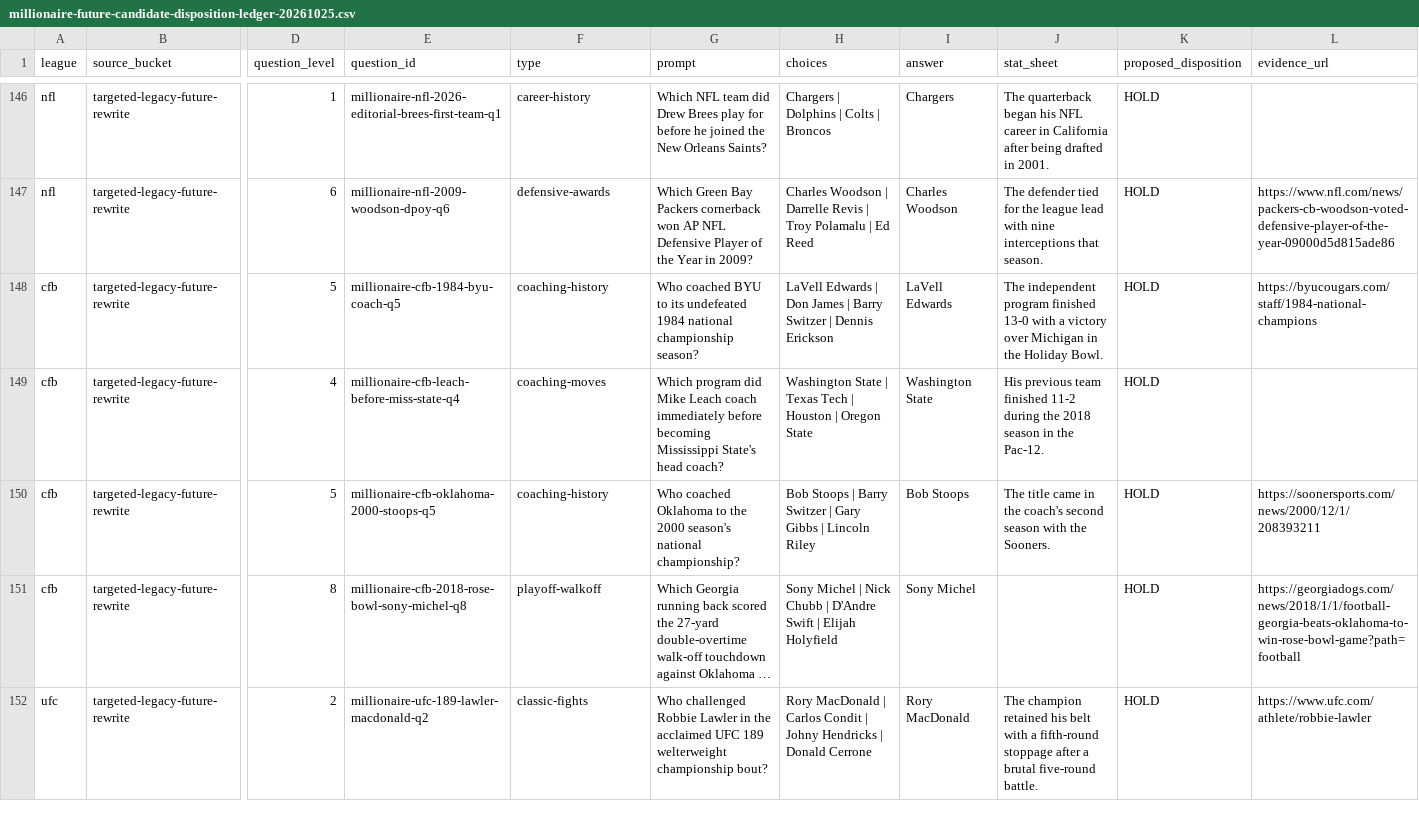
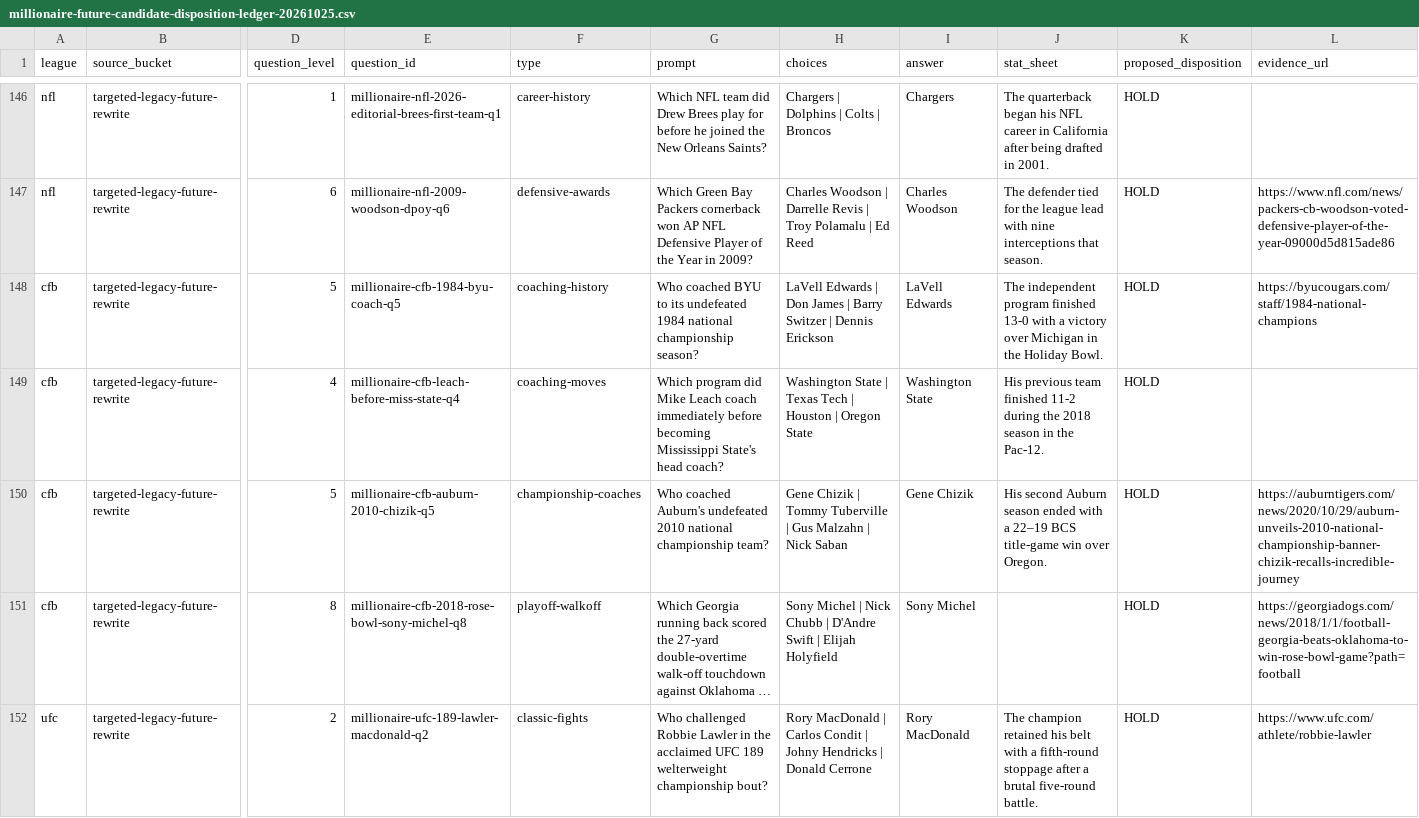
Before and after one commit to codyking0602/Octagon-HQ, a CSV file: docs/audits/millionaire-future-candidate-disposition-ledger-20261025.csv, drawn as a sheet; only a part is shown, gaps mark what is left out; long unchanged cells end in …; the diff names each change by its address in the sheet, - before the commit and + after, or states it on an @@ line.

Commit message:
Keep HOLD ledger synchronized with Auburn coaching replacement

```diff
--- a/docs/audits/millionaire-future-candidate-disposition-ledger-20261025.csv
+++ b/docs/audits/millionaire-future-candidate-disposition-ledger-20261025.csv
-E150 (question_id): millionaire-cfb-oklahoma-2000-stoops-q5
+E150 (question_id): millionaire-cfb-auburn-2010-chizik-q5
-F150 (type): coaching-history
+F150 (type): championship-coaches
-G150 (prompt): Who coached Oklahoma to the 2000 season's national championship?
+G150 (prompt): Who coached Auburn's undefeated 2010 national championship team?
-H150 (choices): Bob Stoops | Barry Switzer | Gary Gibbs | Lincoln Riley
+H150 (choices): Gene Chizik | Tommy Tuberville | Gus Malzahn | Nick Saban
-I150 (answer): Bob Stoops
+I150 (answer): Gene Chizik
-J150 (stat_sheet): The title came in the coach's second season with the Sooners.
+J150 (stat_sheet): His second Auburn season ended with a 22–19 BCS title-game win over Oregon.
-L150 (evidence_url): https://soonersports.com/news/2000/12/1/208393211
+L150 (evidence_url): https://auburntigers.com/news/2020/10/29/auburn-unveils-2010-national-championship-banner-chizik-recalls-incredible-journey
```
